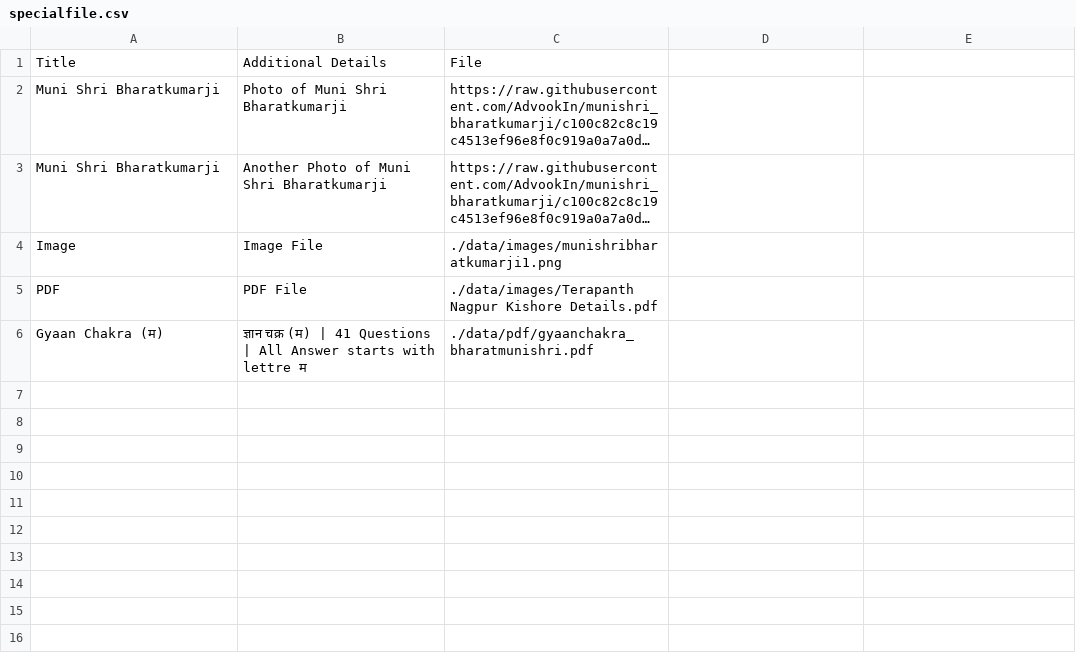
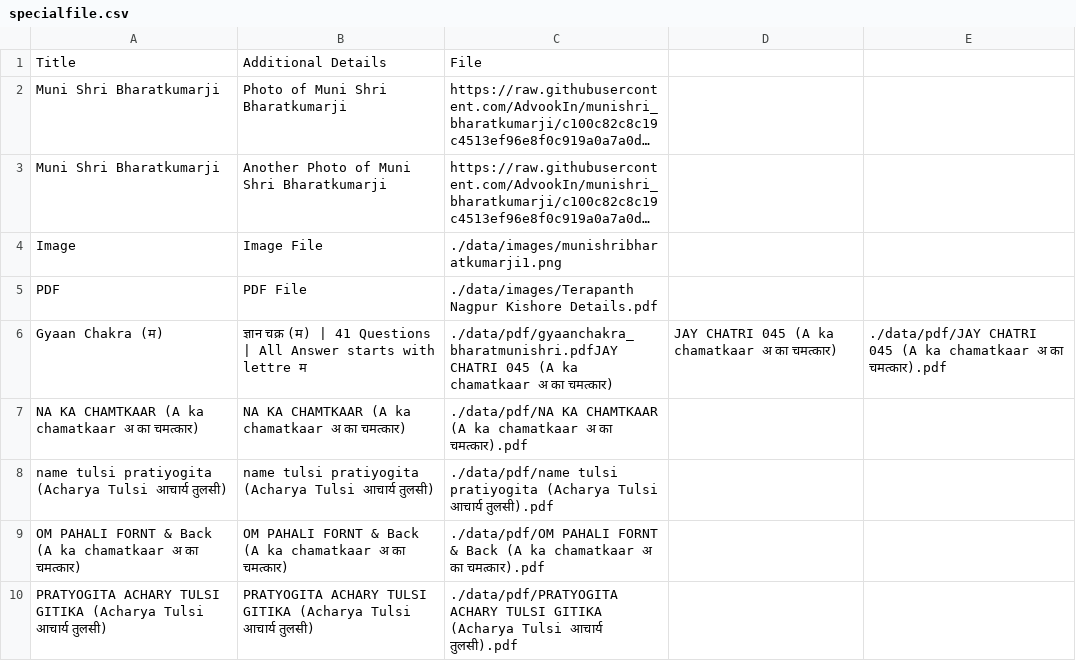
Before and after one commit to AdvookIn/munishri_bharatkumarji, a CSV file: data/specialfile.csv, drawn as a sheet; long unchanged cells end in ….

Commit message:
Update specialfile.csv

```diff
--- a/data/specialfile.csv
+++ b/data/specialfile.csv
@@ -5,2 +5,6 @@ Image,Image File,./data/images/munishribharatkumarji1.png
 PDF,PDF File,./data/images/Terapanth Nagpur Kishore Details.pdf
-Gyaan Chakra (म),ज्ञान चक्र (म) | 41 Questions | All Answer starts with lettre म,./data/pdf/gyaanchakra_bharatmunishri.pdf
+Gyaan Chakra (म),ज्ञान चक्र (म) | 41 Questions | All Answer starts with lettre म,./data/pdf/gyaanchakra_bharatmunishri.pdfJAY CHATRI 045  (A ka chamatkaar अ का चमत्कार),JAY CHATRI 045  (A ka chamatkaar अ का चमत्कार),./data/pdf/JAY CHATRI 045  (A ka chamatkaar अ का चमत्कार).pdf
+NA KA CHAMTKAAR  (A ka chamatkaar अ का चमत्कार),NA KA CHAMTKAAR  (A ka chamatkaar अ का चमत्कार),./data/pdf/NA KA CHAMTKAAR  (A ka chamatkaar अ का चमत्कार).pdf
+name tulsi pratiyogita (Acharya Tulsi आचार्य तुलसी),name tulsi pratiyogita (Acharya Tulsi आचार्य तुलसी),./data/pdf/name tulsi pratiyogita (Acharya Tulsi आचार्य तुलसी).pdf
+OM PAHALI  FORNT & Back  (A ka chamatkaar अ का चमत्कार),OM PAHALI  FORNT & Back  (A ka chamatkaar अ का चमत्कार),./data/pdf/OM PAHALI  FORNT & Back  (A ka chamatkaar अ का चमत्कार).pdf
+PRATYOGITA ACHARY TULSI GITIKA (Acharya Tulsi आचार्य तुलसी),PRATYOGITA ACHARY TULSI GITIKA (Acharya Tulsi आचार्य तुलसी),./data/pdf/PRATYOGITA ACHARY TULSI GITIKA (Acharya Tulsi आचार्य तुलसी).pdf
```
